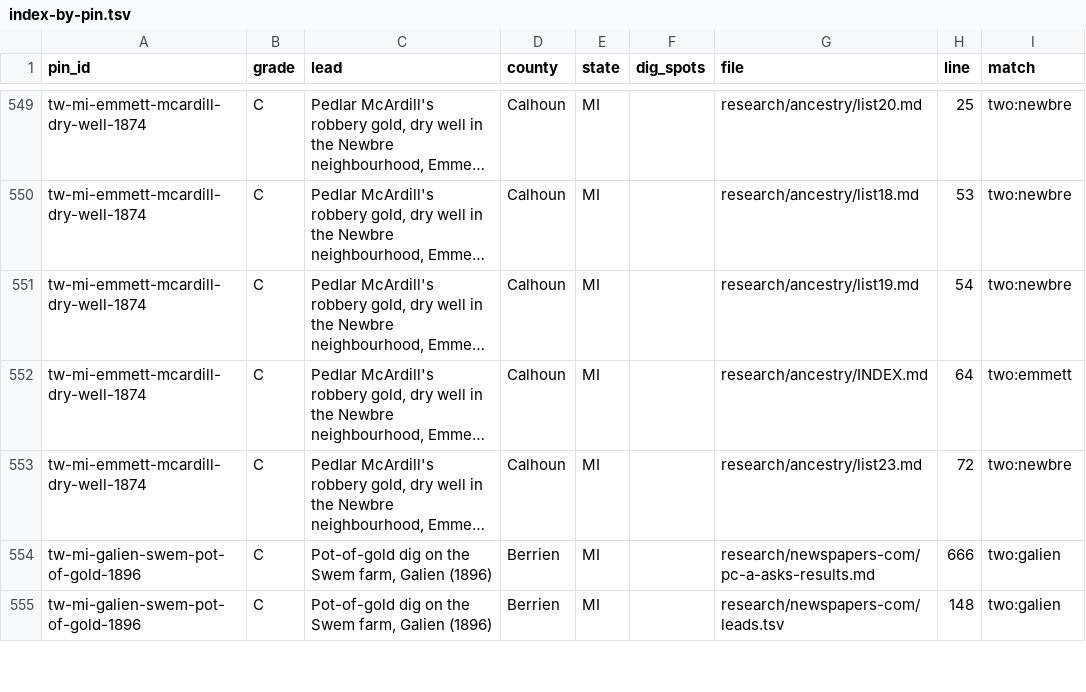
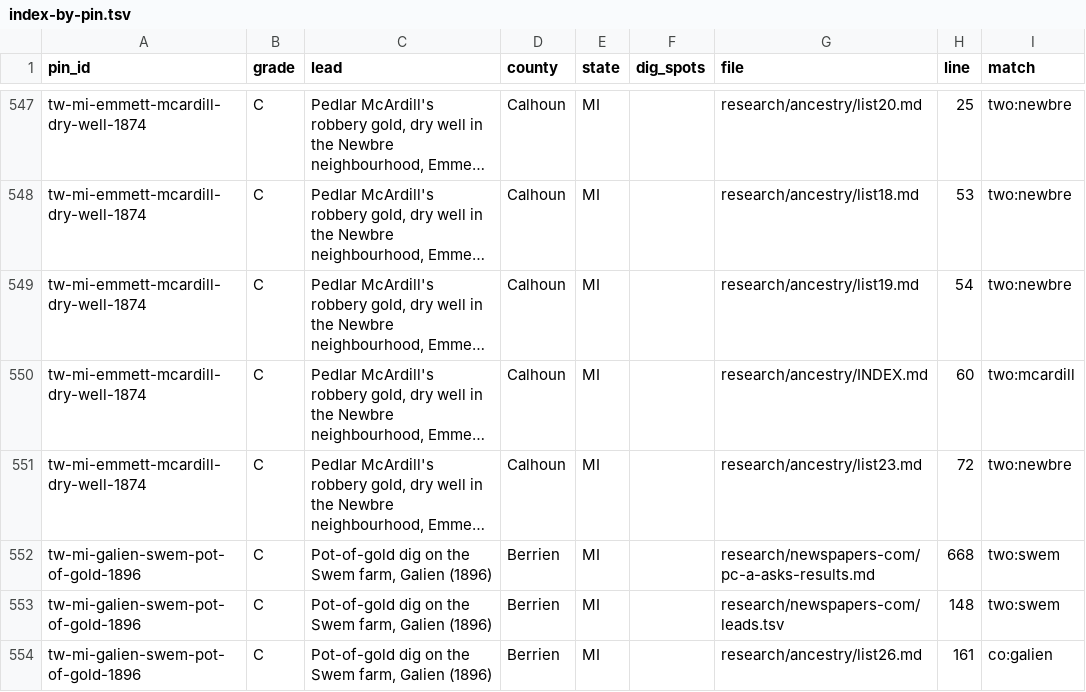
Before and after one commit to benf05ter/gold-atlas, a TSV file: research/index-by-pin.tsv, drawn as a sheet; only a part is shown, gaps mark what is left out; long unchanged cells end in …; addresses are those after the commit; the diff covers the shown part only; the diff names each change by its address in the sheet, - before the commit and + after, or states it on an @@ line.

```diff
--- a/research/index-by-pin.tsv
+++ b/research/index-by-pin.tsv
-H550 (line): 64
+H550 (line): 60
-I550 (match): two:emmett
+I550 (match): two:mcardill
-H552 (line): 666
+H552 (line): 668
-I552:I553 (match): two:galien
+I552:I553 (match): two:swem
+row 554: tw-mi-galien-swem-pot-of-gold-1896 | C | Pot-of-gold dig on the Swem farm, Galien (1896) | Berrien | MI |  | research/ancestry/list26.md | 161 | co:galien
```
Also changed, not shown: 4 added rows, 2 removed rows and 25 edited cells elsewhere in this file, 3 other files.
